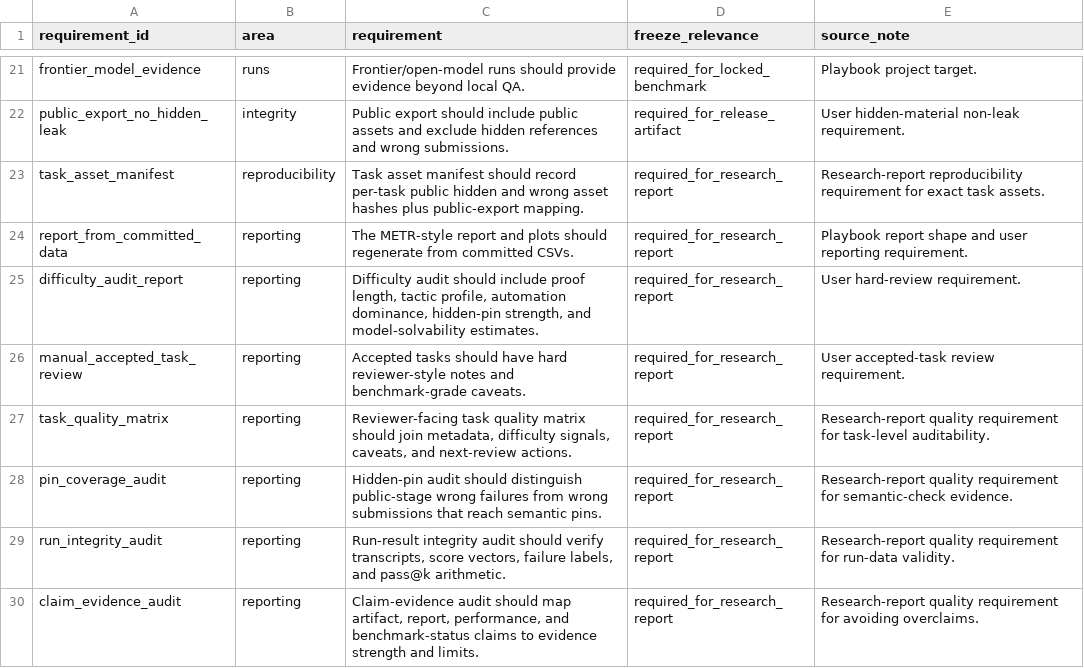
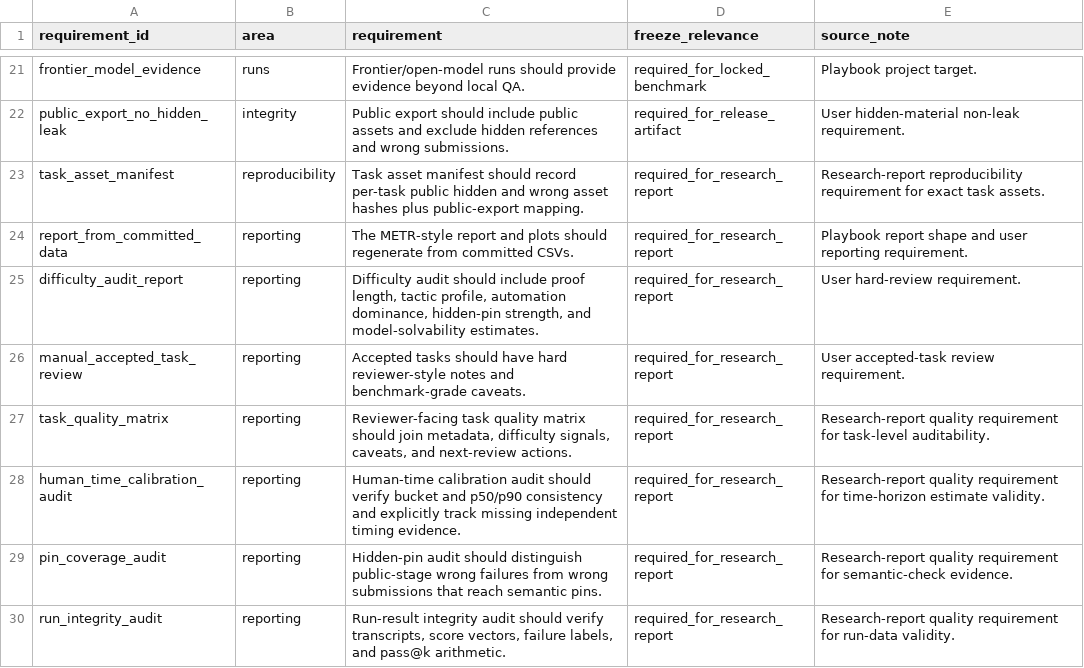
Before and after one commit to sebastian-griego/lean-time-horizon, a CSV file: data/benchmark_requirements.csv, drawn as a sheet; only a part is shown, gaps mark what is left out; the shorter side is filled out with more unchanged rows; the diff names each change by its address in the sheet, - before the commit and + after, or states it on an @@ line.

```diff
--- a/data/benchmark_requirements.csv
+++ b/data/benchmark_requirements.csv
+row 28: human_time_calibration_audit | reporting | Human-time calibration audit should verify bucket and p50/p90 consistency and explicitly track missing independent timing evidence. | required_for_research_report | Research-report quality requirement for time-horizon estimate validity.
```
Also changed, not shown: data/claim_evidence_audit.csv, data/release_decision_log.csv, 16 other files.
